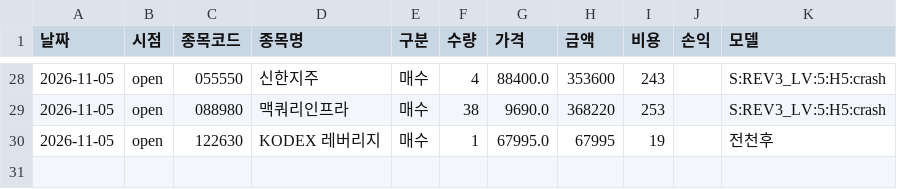
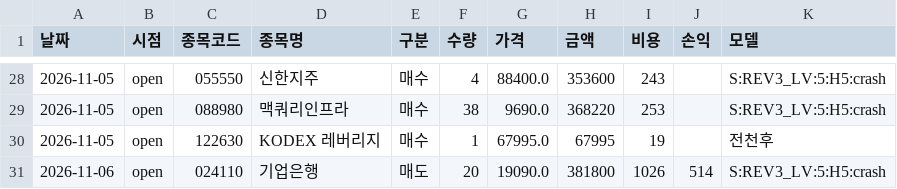
Before and after one commit to sunbmj4119-cmd/rich, a CSV file: data/short/ledger.csv, drawn as a sheet; only a part is shown, gaps mark what is left out.

```diff
--- a/data/short/ledger.csv
+++ b/data/short/ledger.csv
@@ -30 +30,2 @@
 2026-11-05,open,122630,KODEX 레버리지,매수,1,67995.0,67995,19,,전천후
+2026-11-06,open,024110,기업은행,매도,20,19090.0,381800,1026,514,S:REV3_LV:5:H5:crash
```
Also changed, not shown: data/autotrade/decisions.csv, data/news.csv, 43 other files.
